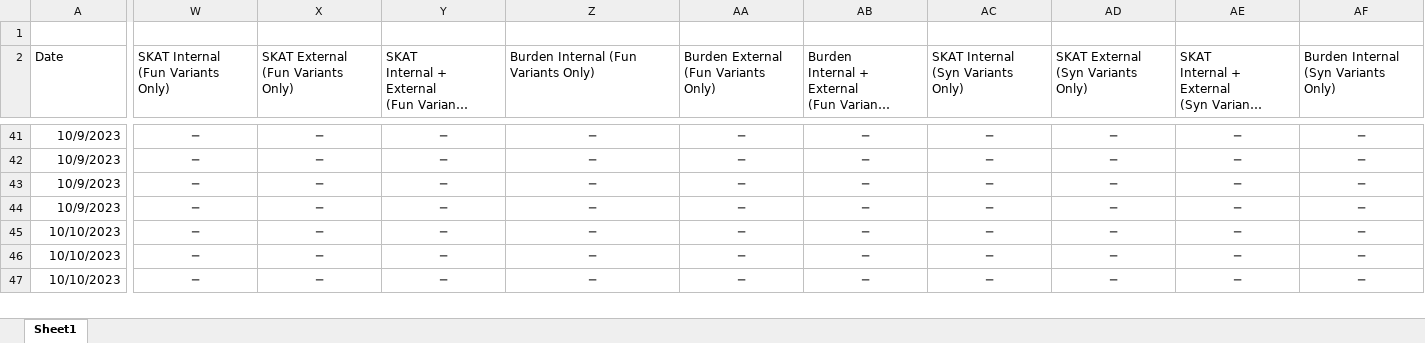
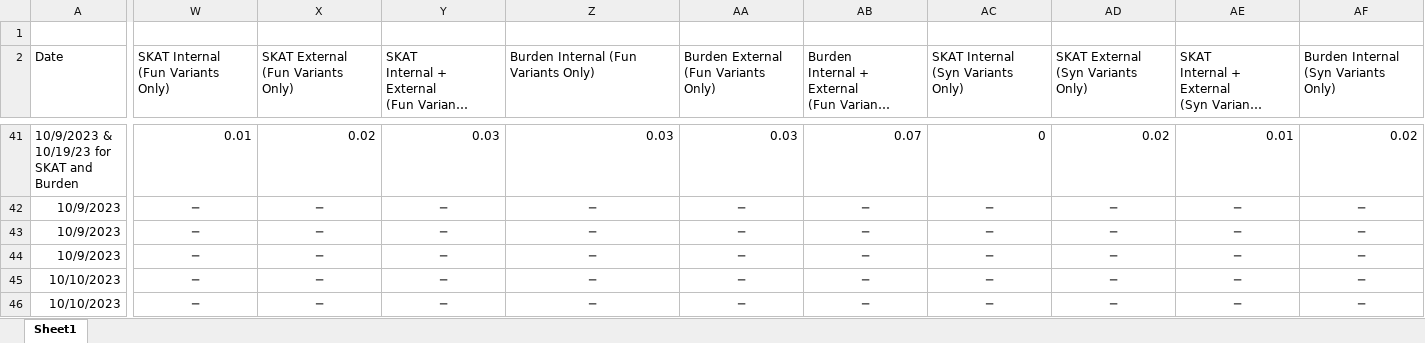
Before and after one commit to sesigler/masters_project, an Excel workbook: Results/t1e_simulation_tracker.xlsx, sheet Sheet1, drawn as a sheet; only a part is shown, gaps mark what is left out; the shorter side is filled out with more unchanged rows; long unchanged cells end in …; values as stored, in another font and other column widths than the file's, no borders; the diff covers the shown part only; the diff names each change by its address in the sheet, - before the commit and + after, or states it on an @@ line.

Commit message:
100v99 and 100v80 SKAT and Burden results added

```diff
--- a/Results/t1e_simulation_tracker.xlsx (sheet Sheet1)
+++ b/Results/t1e_simulation_tracker.xlsx (sheet Sheet1)
-A41 (Date): 10/9/2023
+A41 (Date): 10/9/2023 & 10/19/23 for SKAT and Burden
-W41:AF41 alignment: center
+W41:AF41 alignment: right
-W41: ─
+W41: 0.01
-X41: ─
+X41: 0.02
-Y41: ─
+Y41: 0.03
-Z41: ─
+Z41: 0.03
-AA41: ─
+AA41: 0.03
-AB41: ─
+AB41: 0.07
-AC41: ─
+AC41: 0
-AD41: ─
+AD41: 0.02
-AE41: ─
+AE41: 0.01
-AF41: ─
+AF41: 0.02
```
Also changed, not shown: 67 edited cells and cell formats elsewhere in this sheet.
